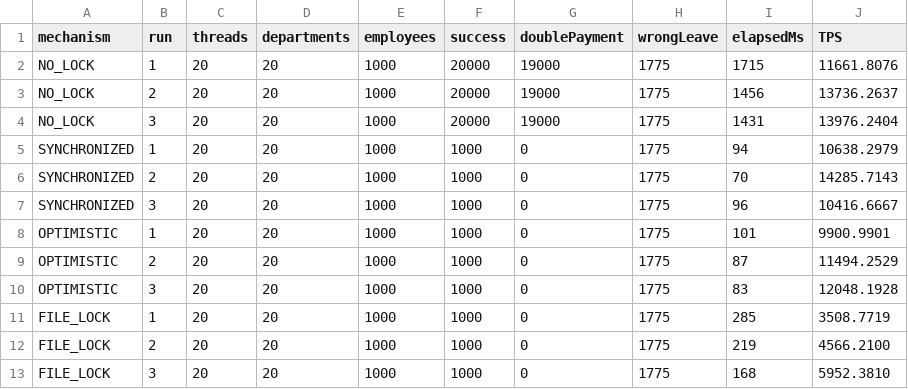
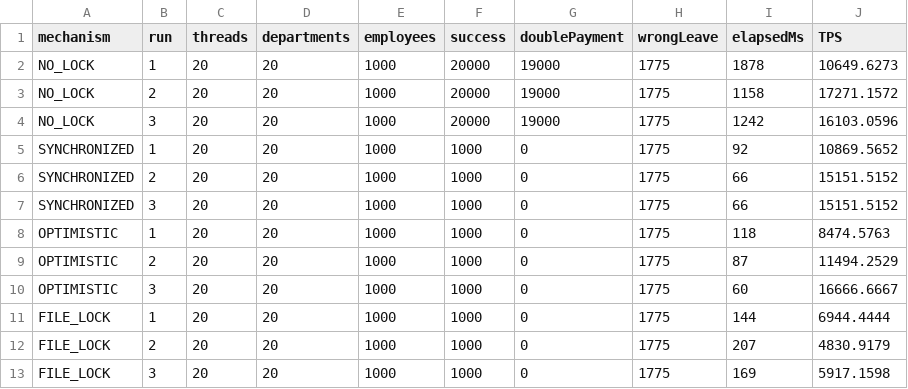
Before and after one commit to d2giahuy826-dev/Group1-LAB211, a CSV file: docs/experiment/experiment_results.csv, drawn as a sheet.

```diff
--- a/docs/experiment/experiment_results.csv
+++ b/docs/experiment/experiment_results.csv
@@ -1,13 +1,13 @@
 mechanism,run,threads,departments,employees,success,doublePayment,wrongLeave,elapsedMs,TPS
-NO_LOCK,1,20,20,1000,20000,19000,1775,1715,11661.8076
-NO_LOCK,2,20,20,1000,20000,19000,1775,1456,13736.2637
-NO_LOCK,3,20,20,1000,20000,19000,1775,1431,13976.2404
-SYNCHRONIZED,1,20,20,1000,1000,0,1775,94,10638.2979
-SYNCHRONIZED,2,20,20,1000,1000,0,1775,70,14285.7143
-SYNCHRONIZED,3,20,20,1000,1000,0,1775,96,10416.6667
-OPTIMISTIC,1,20,20,1000,1000,0,1775,101,9900.9901
+NO_LOCK,1,20,20,1000,20000,19000,1775,1878,10649.6273
+NO_LOCK,2,20,20,1000,20000,19000,1775,1158,17271.1572
+NO_LOCK,3,20,20,1000,20000,19000,1775,1242,16103.0596
+SYNCHRONIZED,1,20,20,1000,1000,0,1775,92,10869.5652
+SYNCHRONIZED,2,20,20,1000,1000,0,1775,66,15151.5152
+SYNCHRONIZED,3,20,20,1000,1000,0,1775,66,15151.5152
+OPTIMISTIC,1,20,20,1000,1000,0,1775,118,8474.5763
 OPTIMISTIC,2,20,20,1000,1000,0,1775,87,11494.2529
-OPTIMISTIC,3,20,20,1000,1000,0,1775,83,12048.1928
-FILE_LOCK,1,20,20,1000,1000,0,1775,285,3508.7719
-FILE_LOCK,2,20,20,1000,1000,0,1775,219,4566.2100
-FILE_LOCK,3,20,20,1000,1000,0,1775,168,5952.3810
+OPTIMISTIC,3,20,20,1000,1000,0,1775,60,16666.6667
+FILE_LOCK,1,20,20,1000,1000,0,1775,144,6944.4444
+FILE_LOCK,2,20,20,1000,1000,0,1775,207,4830.9179
+FILE_LOCK,3,20,20,1000,1000,0,1775,169,5917.1598
```
Also changed, not shown: 5 other files.
